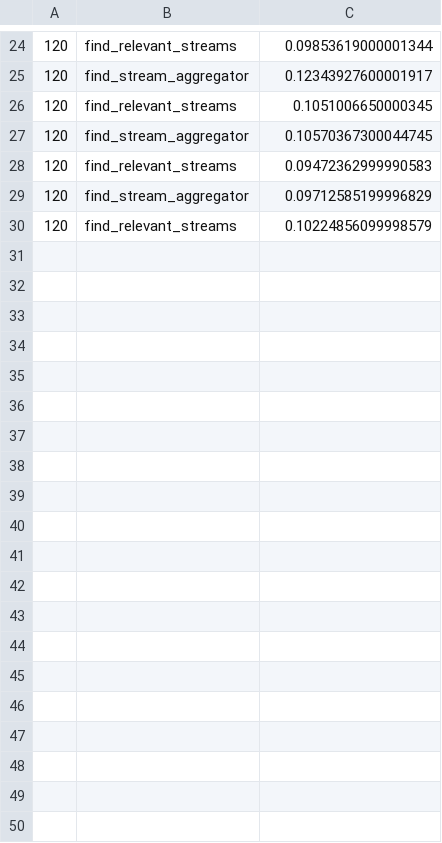
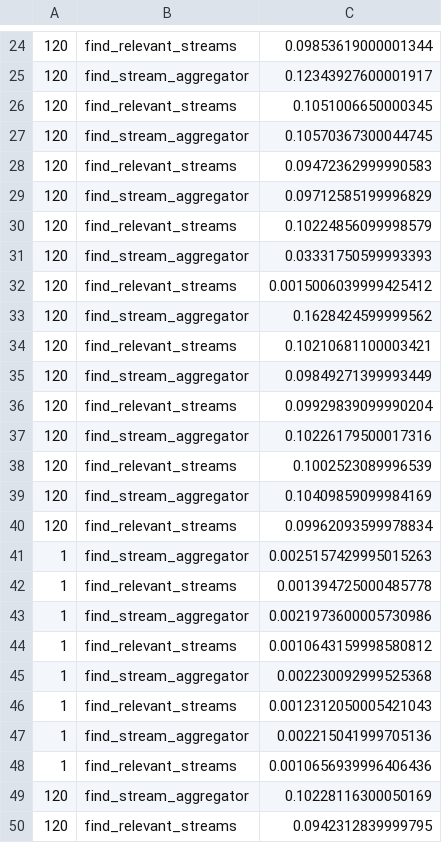
Before and after one commit to SolidLabResearch/decentralized-stream-aggregator-evaluation, a CSV file: timings.csv, drawn as a sheet; only a part is shown, gaps mark what is left out; the diff covers the shown part only; the diff names each change by its address in the sheet, - before the commit and + after, or states it on an @@ line.

Commit message:
changed the location of the aggregator's WS server

```diff
--- a/timings.csv
+++ b/timings.csv
+row 31: 120 | find_stream_aggregator | 0.03331750599993393
+row 32: 120 | find_relevant_streams | 0.0015006039999425412
+row 33: 120 | find_stream_aggregator | 0.1628424599999562
+row 34: 120 | find_relevant_streams | 0.10210681100003421
+row 35: 120 | find_stream_aggregator | 0.09849271399993449
+row 36: 120 | find_relevant_streams | 0.09929839099990204
+row 37: 120 | find_stream_aggregator | 0.10226179500017316
+row 38: 120 | find_relevant_streams | 0.1002523089996539
+row 39: 120 | find_stream_aggregator | 0.10409859099984169
+row 40: 120 | find_relevant_streams | 0.09962093599978834
+row 41: 1 | find_stream_aggregator | 0.0025157429995015263
+row 42: 1 | find_relevant_streams | 0.001394725000485778
+row 43: 1 | find_stream_aggregator | 0.0021973600005730986
+row 44: 1 | find_relevant_streams | 0.0010643159998580812
+row 45: 1 | find_stream_aggregator | 0.002230092999525368
+row 46: 1 | find_relevant_streams | 0.0012312050005421043
+row 47: 1 | find_stream_aggregator | 0.002215041999705136
+row 48: 1 | find_relevant_streams | 0.0010656939996406436
+row 49: 120 | find_stream_aggregator | 0.10228116300050169
+row 50: 120 | find_relevant_streams | 0.0942312839999795
```
Also changed, not shown: 12 added rows elsewhere in this file, 42 other files.
